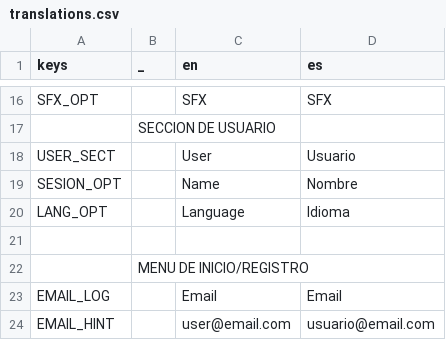
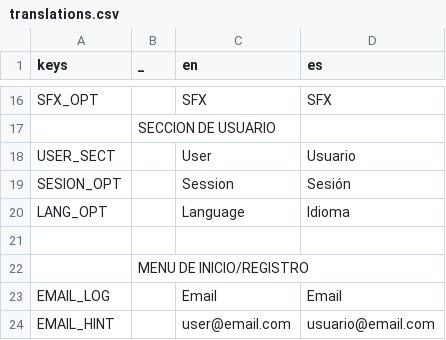
Before and after one commit to HugoReyHol/clon-flappy-bird, a CSV file: flappy-bird/ui/translation/translations.csv, drawn as a sheet; only a part is shown, gaps mark what is left out.

Commit message:
Cambiada traduccion sesion

```diff
--- a/flappy-bird/ui/translation/translations.csv
+++ b/flappy-bird/ui/translation/translations.csv
@@ -18,3 +18,3 @@ SFX_OPT,,SFX,SFX
 USER_SECT,,User,Usuario
-SESION_OPT,,Name,Nombre
+SESION_OPT,,Session,Sesión
 LANG_OPT,,Language,Idioma
```
